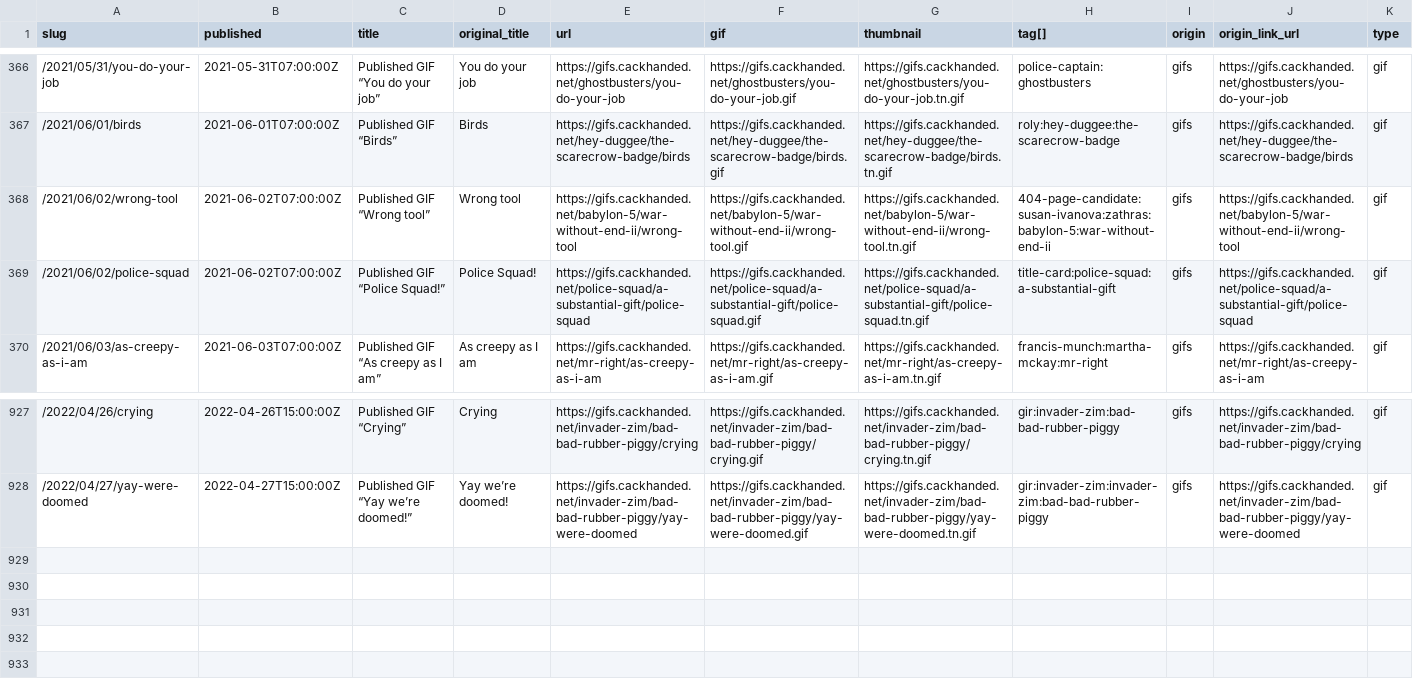
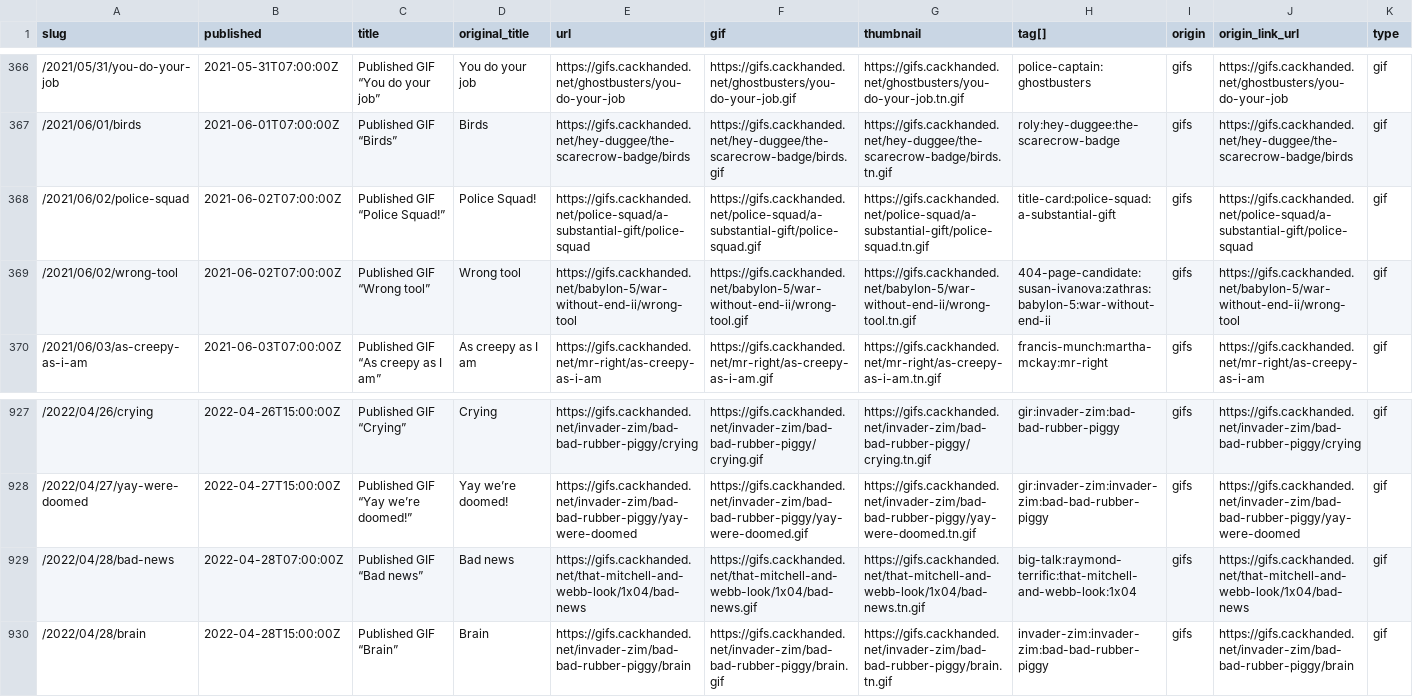
Before and after one commit to norm/marknormanfrancis.com, a CSV file: source/gifs.csv, drawn as a sheet; only a part is shown, gaps mark what is left out.

```diff
--- a/source/gifs.csv
+++ b/source/gifs.csv
@@ -367,4 +367,4 @@ slug,published,title,original_title,url,gif,thumbnail,tag[],origin,origin_link_u
 /2021/06/01/birds,2021-06-01T07:00:00Z,Published GIF “Birds”,Birds,https://gifs.cackhanded.net/hey-duggee/the-scarecrow-badge/birds,https://gifs.cackhanded.net/hey-duggee/the-scarecrow-badge/birds.gif,https://gifs.cackhanded.net/hey-duggee/the-scarecrow-badge/birds.tn.gif,roly:hey-duggee:the-scarecrow-badge,gifs,https://gifs.cackhanded.net/hey-duggee/the-scarecrow-badge/birds,gif
+/2021/06/02/police-squad,2021-06-02T07:00:00Z,Published GIF “Police Squad!”,Police Squad!,https://gifs.cackhanded.net/police-squad/a-substantial-gift/police-squad,https://gifs.cackhanded.net/police-squad/a-substantial-gift/police-squad.gif,https://gifs.cackhanded.net/police-squad/a-substantial-gift/police-squad.tn.gif,title-card:police-squad:a-substantial-gift,gifs,https://gifs.cackhanded.net/police-squad/a-substantial-gift/police-squad,gif
 /2021/06/02/wrong-tool,2021-06-02T07:00:00Z,Published GIF “Wrong tool”,Wrong tool,https://gifs.cackhanded.net/babylon-5/war-without-end-ii/wrong-tool,https://gifs.cackhanded.net/babylon-5/war-without-end-ii/wrong-tool.gif,https://gifs.cackhanded.net/babylon-5/war-without-end-ii/wrong-tool.tn.gif,404-page-candidate:susan-ivanova:zathras:babylon-5:war-without-end-ii,gifs,https://gifs.cackhanded.net/babylon-5/war-without-end-ii/wrong-tool,gif
-/2021/06/02/police-squad,2021-06-02T07:00:00Z,Published GIF “Police Squad!”,Police Squad!,https://gifs.cackhanded.net/police-squad/a-substantial-gift/police-squad,https://gifs.cackhanded.net/police-squad/a-substantial-gift/police-squad.gif,https://gifs.cackhanded.net/police-squad/a-substantial-gift/police-squad.tn.gif,title-card:police-squad:a-substantial-gift,gifs,https://gifs.cackhanded.net/police-squad/a-substantial-gift/police-squad,gif
 /2021/06/03/as-creepy-as-i-am,2021-06-03T07:00:00Z,Published GIF “As creepy as I am”,As creepy as I am,https://gifs.cackhanded.net/mr-right/as-creepy-as-i-am,https://gifs.cackhanded.net/mr-right/as-creepy-as-i-am.gif,https://gifs.cackhanded.net/mr-right/as-creepy-as-i-am.tn.gif,francis-munch:martha-mckay:mr-right,gifs,https://gifs.cackhanded.net/mr-right/as-creepy-as-i-am,gif
@@ -928 +928,3 @@ slug,published,title,original_title,url,gif,thumbnail,tag[],origin,origin_link_u
 /2022/04/27/yay-were-doomed,2022-04-27T15:00:00Z,Published GIF “Yay we’re doomed!”,Yay we’re doomed!,https://gifs.cackhanded.net/invader-zim/bad-bad-rubber-piggy/yay-were-doomed,https://gifs.cackhanded.net/invader-zim/bad-bad-rubber-piggy/yay-were-doomed.gif,https://gifs.cackhanded.net/invader-zim/bad-bad-rubber-piggy/yay-were-doomed.tn.gif,gir:invader-zim:invader-zim:bad-bad-rubber-piggy,gifs,https://gifs.cackhanded.net/invader-zim/bad-bad-rubber-piggy/yay-were-doomed,gif
+/2022/04/28/bad-news,2022-04-28T07:00:00Z,Published GIF “Bad news”,Bad news,https://gifs.cackhanded.net/that-mitchell-and-webb-look/1x04/bad-news,https://gifs.cackhanded.net/that-mitchell-and-webb-look/1x04/bad-news.gif,https://gifs.cackhanded.net/that-mitchell-and-webb-look/1x04/bad-news.tn.gif,big-talk:raymond-terrific:that-mitchell-and-webb-look:1x04,gifs,https://gifs.cackhanded.net/that-mitchell-and-webb-look/1x04/bad-news,gif
+/2022/04/28/brain,2022-04-28T15:00:00Z,Published GIF “Brain”,Brain,https://gifs.cackhanded.net/invader-zim/bad-bad-rubber-piggy/brain,https://gifs.cackhanded.net/invader-zim/bad-bad-rubber-piggy/brain.gif,https://gifs.cackhanded.net/invader-zim/bad-bad-rubber-piggy/brain.tn.gif,invader-zim:invader-zim:bad-bad-rubber-piggy,gifs,https://gifs.cackhanded.net/invader-zim/bad-bad-rubber-piggy/brain,gif
```
Also changed, not shown: 4 other files.
